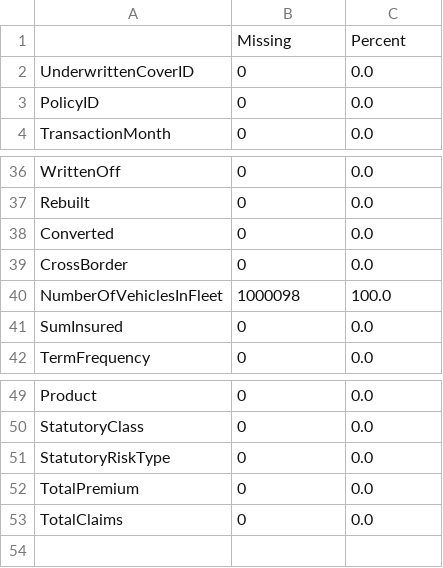
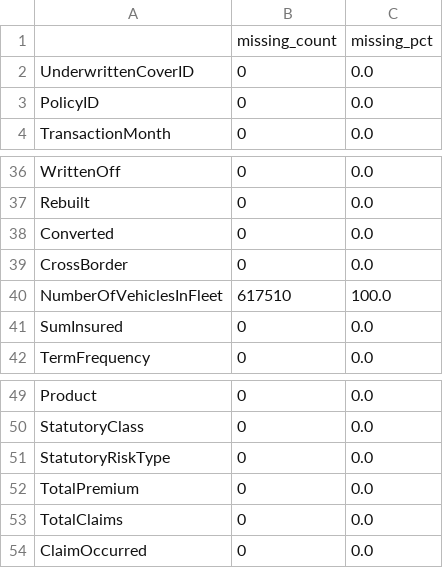
Before and after one commit to emegua19/insurance-risk-ap-modeling, a CSV file: outputs/eda/stats/missing_summary.csv, drawn as a sheet; only a part is shown, gaps mark what is left out.

```diff
--- a/outputs/eda/stats/missing_summary.csv
+++ b/outputs/eda/stats/missing_summary.csv
@@ -1,2 +1,2 @@
-,Missing,Percent
+,missing_count,missing_pct
 UnderwrittenCoverID,0,0.0
@@ -39,3 +39,3 @@ Converted,0,0.0
 CrossBorder,0,0.0
-NumberOfVehiclesInFleet,1000098,100.0
+NumberOfVehiclesInFleet,617510,100.0
 SumInsured,0,0.0
@@ -53 +53,2 @@ TotalPremium,0,0.0
 TotalClaims,0,0.0
+ClaimOccurred,0,0.0
```
Also changed, not shown: outputs/eda/stats/basic_summary.csv, outputs/eda/stats/correlation_matrix.csv, 25 other files.
